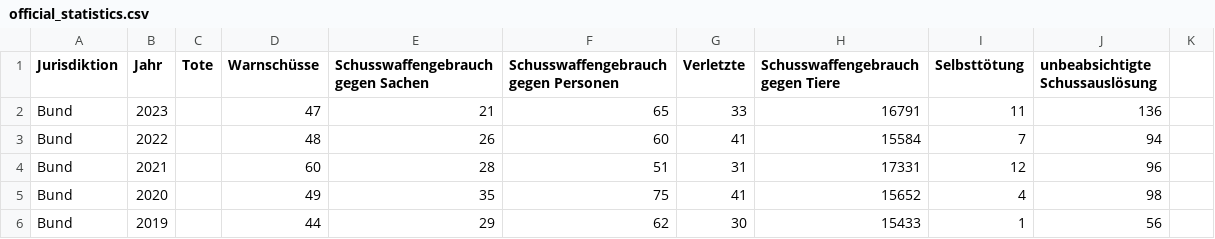
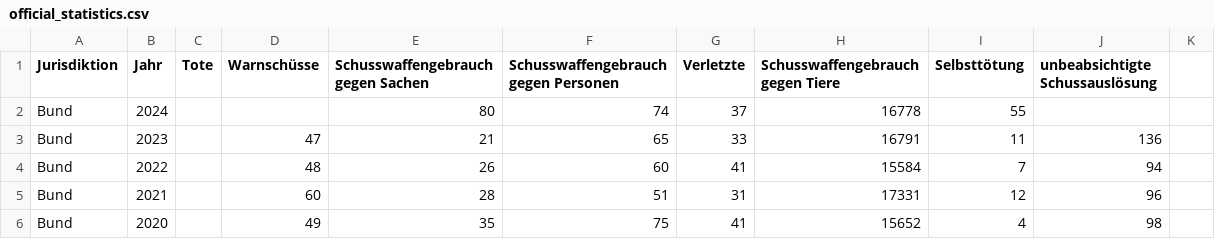
Before and after one commit to cilip-de/polizeischuesse.cilip.de, a CSV file: public/official_statistics.csv, drawn as a sheet; only a part is shown; the shorter side is filled out with more unchanged rows; the diff names each change by its address in the sheet, - before the commit and + after, or states it on an @@ line.

Commit message:
Flat: latest data (2025-06-18T20:12:58.987Z) {   "date": "2025-06-18T20:12:58.987Z",   "files": [     {       "name": "public/official_statistics.csv",       "deltaBytes": 33     }   ] }

```diff
--- a/public/official_statistics.csv
+++ b/public/official_statistics.csv
+row 2: Bund | 2024 |  |  | 80 | 74 | 37 | 16778 | 55
```
